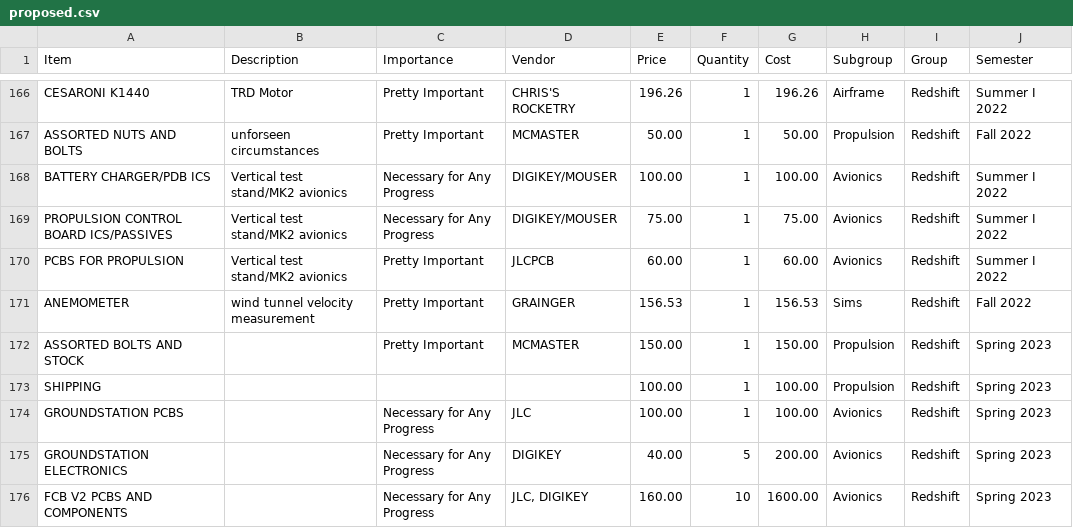
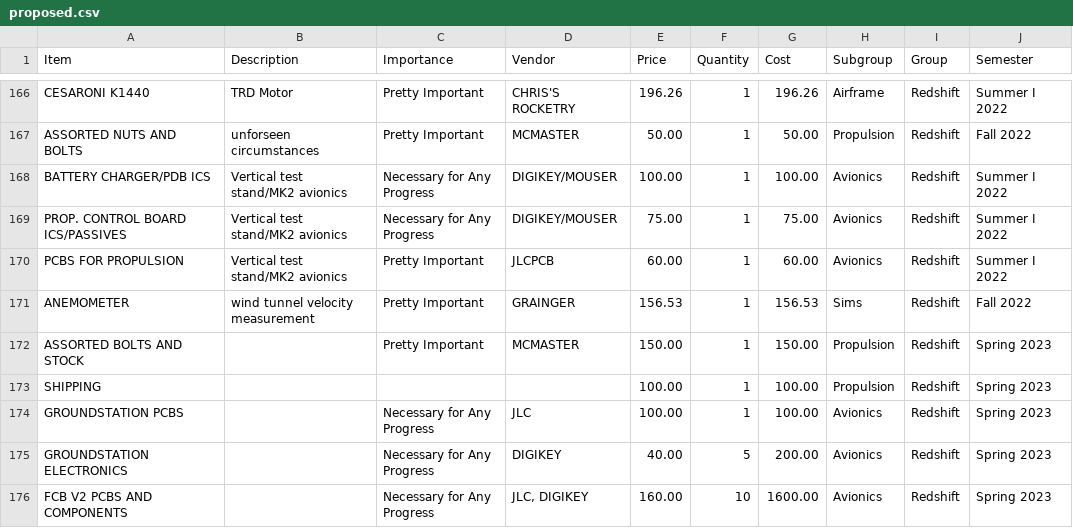
Before and after one commit to DS4200-S23-Class/project-arlo-madison-arjun, a CSV file: Data/proposed.csv, drawn as a sheet; only a part is shown, gaps mark what is left out.

Commit message:
Update proposed.csv

```diff
--- a/Data/proposed.csv
+++ b/Data/proposed.csv
@@ -168,3 +168,3 @@ ASSORTED NUTS AND BOLTS,unforseen circumstances,Pretty Important,MCMASTER,50.00,
 BATTERY CHARGER/PDB ICS,Vertical test stand/MK2 avionics,Necessary for Any Progress,DIGIKEY/MOUSER,100.00,1,100.00,Avionics,Redshift,Summer I 2022
-PROPULSION CONTROL BOARD ICS/PASSIVES,Vertical test stand/MK2 avionics,Necessary for Any Progress,DIGIKEY/MOUSER,75.00,1,75.00,Avionics,Redshift,Summer I 2022
+PROP. CONTROL BOARD ICS/PASSIVES,Vertical test stand/MK2 avionics,Necessary for Any Progress,DIGIKEY/MOUSER,75.00,1,75.00,Avionics,Redshift,Summer I 2022
 PCBS FOR PROPULSION,Vertical test stand/MK2 avionics,Pretty Important,JLCPCB,60.00,1,60.00,Avionics,Redshift,Summer I 2022
```
